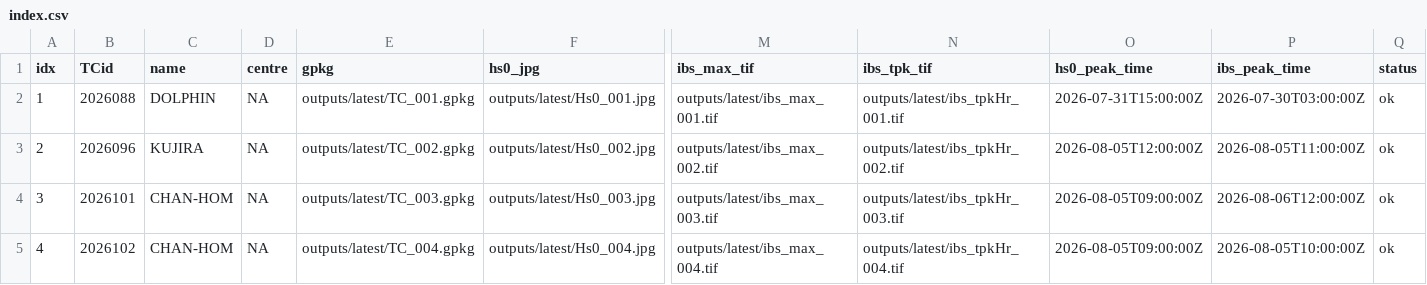
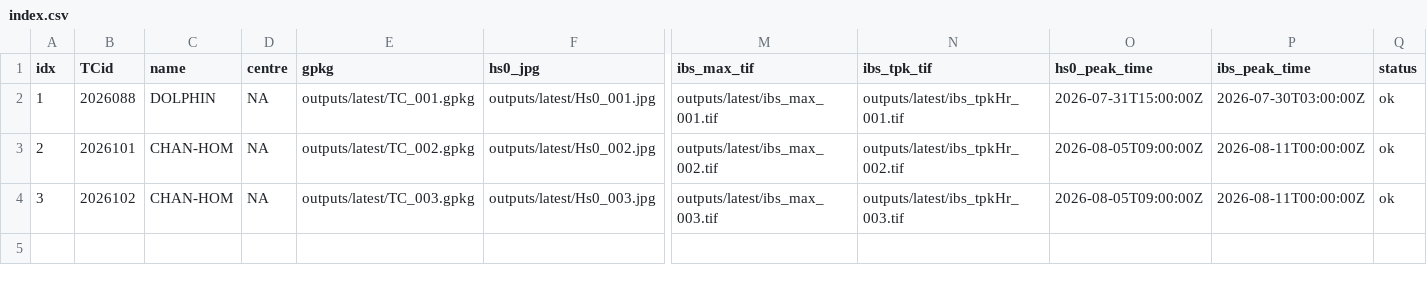
Before and after one commit to JulianOG/cyclone_ocean_waves, a CSV file: outputs/latest/index.csv, drawn as a sheet; only a part is shown, gaps mark what is left out; rows hold the shown columns only; the diff names each change by its address in the sheet, - before the commit and + after, or states it on an @@ line.

```diff
--- a/outputs/latest/index.csv
+++ b/outputs/latest/index.csv
-B3 (TCid): 2026096
+B3 (TCid): 2026101
-C3 (name): KUJIRA
+C3 (name): CHAN-HOM
-O3 (hs0_peak_time): 2026-08-05T12:00:00Z
+O3 (hs0_peak_time): 2026-08-05T09:00:00Z
-P3 (ibs_peak_time): 2026-08-05T11:00:00Z
+P3 (ibs_peak_time): 2026-08-11T00:00:00Z
-B4 (TCid): 2026101
+B4 (TCid): 2026102
-P4 (ibs_peak_time): 2026-08-06T12:00:00Z
+P4 (ibs_peak_time): 2026-08-11T00:00:00Z
-row 5: 4 | 2026102 | CHAN-HOM | NA | outputs/latest/TC_004.gpkg | outputs/latest/Hs0_004.jpg | outputs/latest/ibs_max_004.tif | outputs/latest/ibs_tpkHr_004.tif | 2026-08-05T09:00:00Z | 2026-08-05T10:00:00Z | ok
```
Also changed, not shown: 22 other files.
